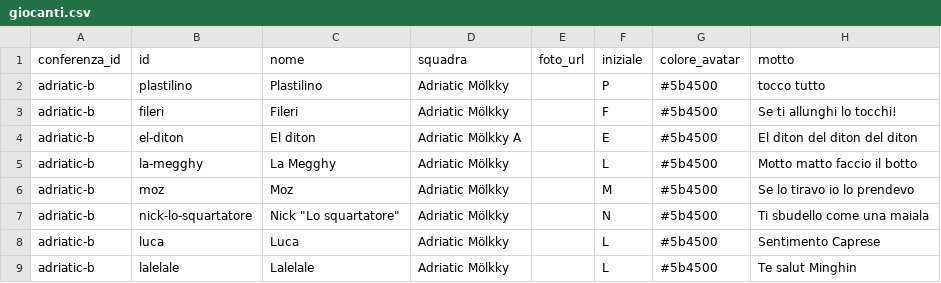
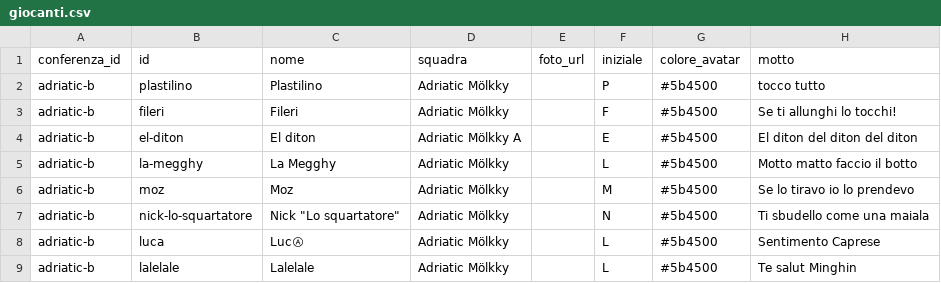
Before and after one commit to LaGiostraIndividuale/lagiostraindividuale.github.io, a CSV file: data/csv/2026/adriatic-b/giocanti.csv, drawn as a sheet.

Commit message:
data(csv): sync 2026/adriatic-b (2026-05-09 23:06:23)

```diff
--- a/data/csv/2026/adriatic-b/giocanti.csv
+++ b/data/csv/2026/adriatic-b/giocanti.csv
@@ -7,3 +7,3 @@ adriatic-b,moz,Moz,Adriatic Mölkky,,M,#5b4500,Se lo tiravo io lo prendevo
 adriatic-b,nick-lo-squartatore,"Nick ""Lo squartatore""",Adriatic Mölkky,,N,#5b4500,Ti sbudello come una maiala
-adriatic-b,luca,Luca,Adriatic Mölkky,,L,#5b4500,Sentimento Caprese
+adriatic-b,luca,LucⒶ,Adriatic Mölkky,,L,#5b4500,Sentimento Caprese
 adriatic-b,lalelale,Lalelale,Adriatic Mölkky,,L,#5b4500,Te salut Minghin
```
